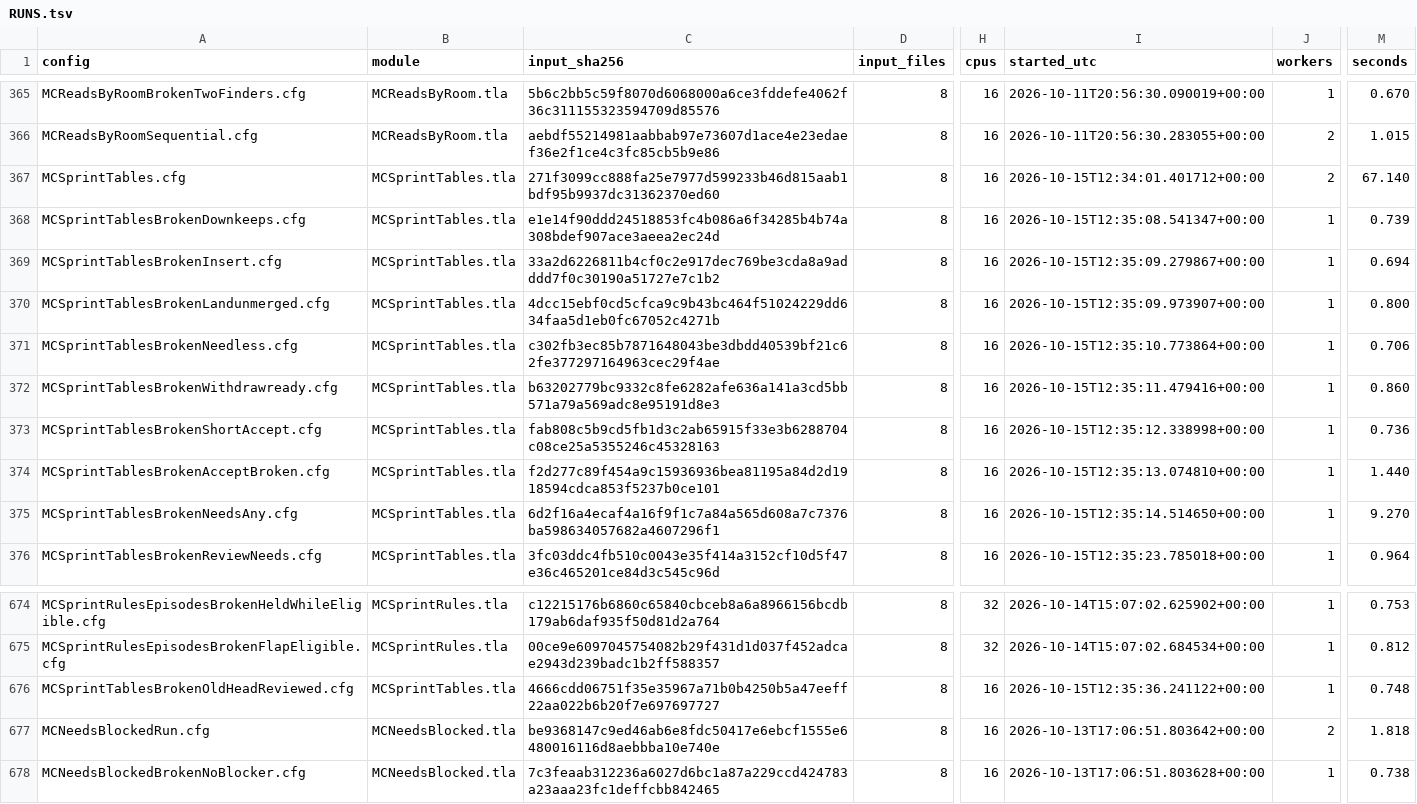
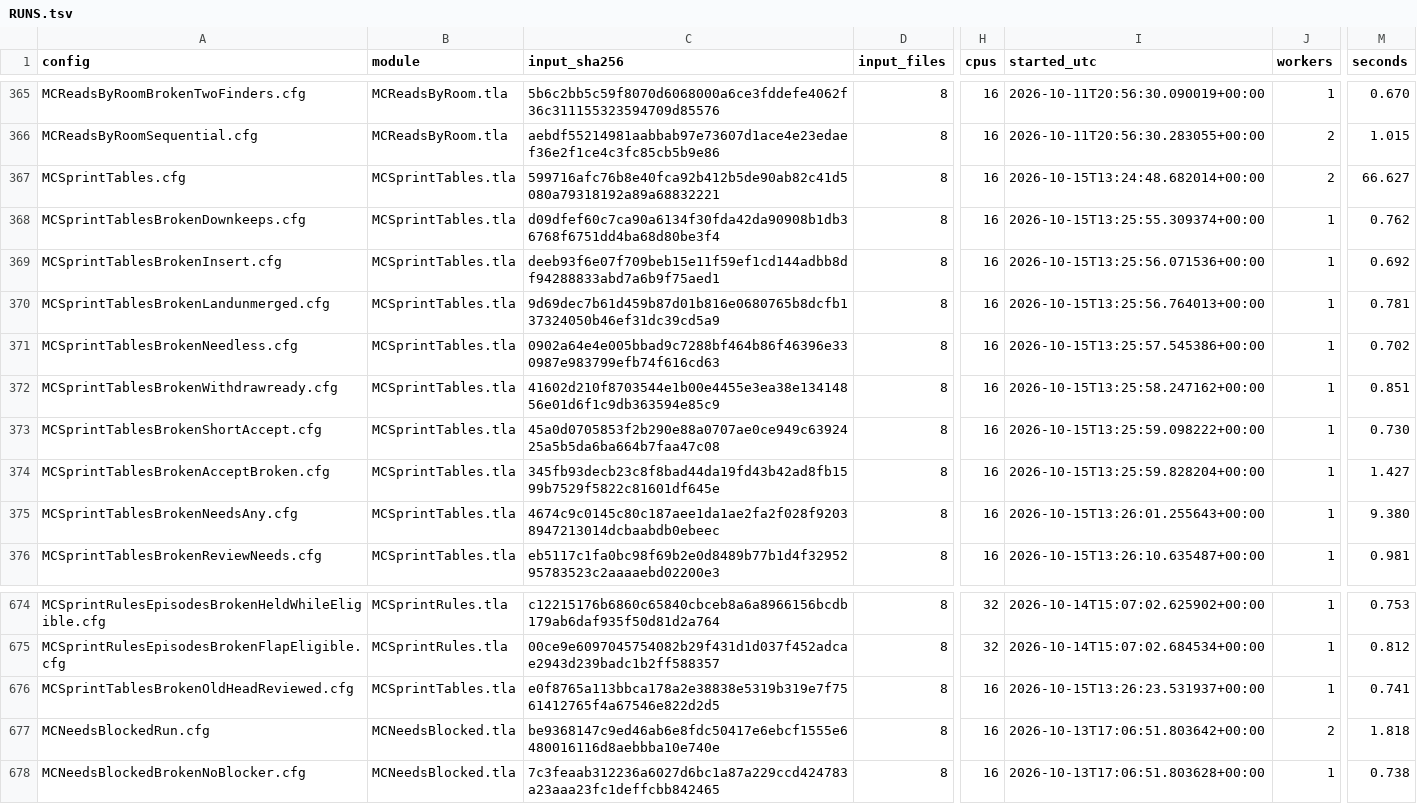
Before and after one commit to mas-bandwidth/nova-sprint, a TSV file: tla/RUNS.tsv, drawn as a sheet; only a part is shown, gaps mark what is left out; the diff covers the shown part only; the diff names each change by its address in the sheet, - before the commit and + after, or states it on an @@ line.

```diff
--- a/tla/RUNS.tsv
+++ b/tla/RUNS.tsv
-C367 (input_sha256): 271f3099cc888fa25e7977d599233b46d815aab1bdf95b9937dc31362370ed60
+C367 (input_sha256): 599716afc76b8e40fca92b412b5de90ab82c41d5080a79318192a89a68832221
-I367 (started_utc): 2026-10-15T12:34:01.401712+00:00
+I367 (started_utc): 2026-10-15T13:24:48.682014+00:00
-M367 (seconds): 67.140
+M367 (seconds): 66.627
-C368 (input_sha256): e1e14f90ddd24518853fc4b086a6f34285b4b74a308bdef907ace3aeea2ec24d
+C368 (input_sha256): d09dfef60c7ca90a6134f30fda42da90908b1db36768f6751dd4ba68d80be3f4
-I368 (started_utc): 2026-10-15T12:35:08.541347+00:00
+I368 (started_utc): 2026-10-15T13:25:55.309374+00:00
-M368 (seconds): 0.739
+M368 (seconds): 0.762
-C369 (input_sha256): 33a2d6226811b4cf0c2e917dec769be3cda8a9adddd7f0c30190a51727e7c1b2
+C369 (input_sha256): deeb93f6e07f709beb15e11f59ef1cd144adbb8df94288833abd7a6b9f75aed1
-I369 (started_utc): 2026-10-15T12:35:09.279867+00:00
+I369 (started_utc): 2026-10-15T13:25:56.071536+00:00
-M369 (seconds): 0.694
+M369 (seconds): 0.692
-C370 (input_sha256): 4dcc15ebf0cd5cfca9c9b43bc464f51024229dd634faa5d1eb0fc67052c4271b
+C370 (input_sha256): 9d69dec7b61d459b87d01b816e0680765b8dcfb137324050b46ef31dc39cd5a9
-I370 (started_utc): 2026-10-15T12:35:09.973907+00:00
+I370 (started_utc): 2026-10-15T13:25:56.764013+00:00
-M370 (seconds): 0.800
+M370 (seconds): 0.781
-C371 (input_sha256): c302fb3ec85b7871648043be3dbdd40539bf21c62fe377297164963cec29f4ae
+C371 (input_sha256): 0902a64e4e005bbad9c7288bf464b86f46396e330987e983799efb74f616cd63
-I371 (started_utc): 2026-10-15T12:35:10.773864+00:00
+I371 (started_utc): 2026-10-15T13:25:57.545386+00:00
-M371 (seconds): 0.706
+M371 (seconds): 0.702
-C372 (input_sha256): b63202779bc9332c8fe6282afe636a141a3cd5bb571a79a569adc8e95191d8e3
+C372 (input_sha256): 41602d210f8703544e1b00e4455e3ea38e13414856e01d6f1c9db363594e85c9
-I372 (started_utc): 2026-10-15T12:35:11.479416+00:00
+I372 (started_utc): 2026-10-15T13:25:58.247162+00:00
-M372 (seconds): 0.860
+M372 (seconds): 0.851
-C373 (input_sha256): fab808c5b9cd5fb1d3c2ab65915f33e3b6288704c08ce25a5355246c45328163
+C373 (input_sha256): 45a0d0705853f2b290e88a0707ae0ce949c6392425a5b5da6ba664b7faa47c08
-I373 (started_utc): 2026-10-15T12:35:12.338998+00:00
+I373 (started_utc): 2026-10-15T13:25:59.098222+00:00
-M373 (seconds): 0.736
+M373 (seconds): 0.730
-C374 (input_sha256): f2d277c89f454a9c15936936bea81195a84d2d1918594cdca853f5237b0ce101
+C374 (input_sha256): 345fb93decb23c8f8bad44da19fd43b42ad8fb1599b7529f5822c81601df645e
-I374 (started_utc): 2026-10-15T12:35:13.074810+00:00
+I374 (started_utc): 2026-10-15T13:25:59.828204+00:00
-M374 (seconds): 1.440
+M374 (seconds): 1.427
-C375 (input_sha256): 6d2f16a4ecaf4a16f9f1c7a84a565d608a7c7376ba598634057682a4607296f1
+C375 (input_sha256): 4674c9c0145c80c187aee1da1ae2fa2f028f92038947213014dcbaabdb0ebeec
-I375 (started_utc): 2026-10-15T12:35:14.514650+00:00
+I375 (started_utc): 2026-10-15T13:26:01.255643+00:00
-M375 (seconds): 9.270
+M375 (seconds): 9.380
-C376 (input_sha256): 3fc03ddc4fb510c0043e35f414a3152cf10d5f47e36c465201ce84d3c545c96d
+C376 (input_sha256): eb5117c1fa0bc98f69b2e0d8489b77b1d4f3295295783523c2aaaaebd02200e3
-I376 (started_utc): 2026-10-15T12:35:23.785018+00:00
+I376 (started_utc): 2026-10-15T13:26:10.635487+00:00
-M376 (seconds): 0.964
+M376 (seconds): 0.981
-C676 (input_sha256): 4666cdd06751f35e35967a71b0b4250b5a47eeff22aa022b6b20f7e697697727
+C676 (input_sha256): e0f8765a113bbca178a2e38838e5319b319e7f7561412765f4a67546e822d2d5
-I676 (started_utc): 2026-10-15T12:35:36.241122+00:00
+I676 (started_utc): 2026-10-15T13:26:23.531937+00:00
-M676 (seconds): 0.748
+M676 (seconds): 0.741
```
Also changed, not shown: 1 added row and 72 edited cells elsewhere in this file, tla/CASES.tsv, 25 other files.
